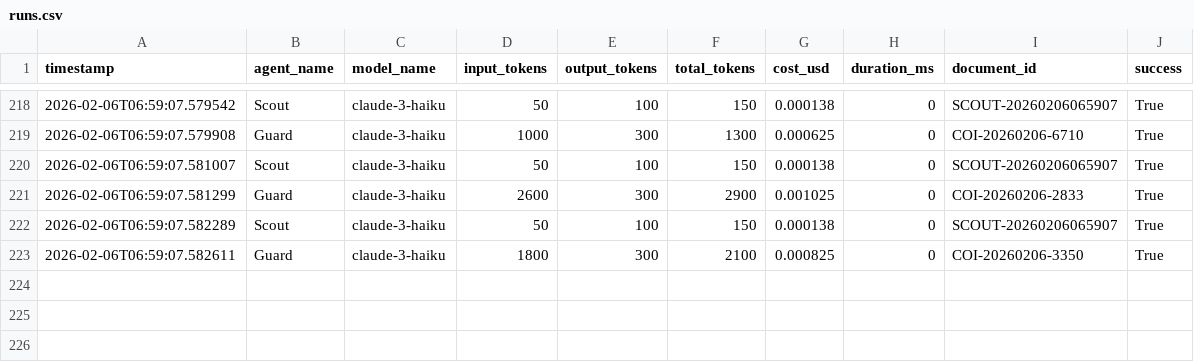
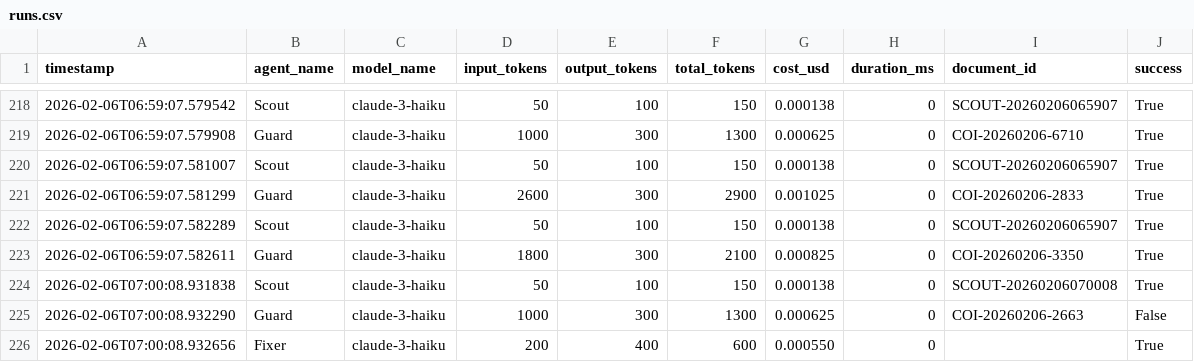
Before and after one commit to NickAiNYC/ConComplyAi, a CSV file: benchmarks/runs.csv, drawn as a sheet; only a part is shown, gaps mark what is left out; the diff names each change by its address in the sheet, - before the commit and + after, or states it on an @@ line.

```diff
--- a/benchmarks/runs.csv
+++ b/benchmarks/runs.csv
+row 224: 2026-02-06T07:00:08.931838 | Scout | claude-3-haiku | 50 | 100 | 150 | 0.000138 | 0 | SCOUT-20260206070008 | True
+row 225: 2026-02-06T07:00:08.932290 | Guard | claude-3-haiku | 1000 | 300 | 1300 | 0.000625 | 0 | COI-20260206-2663 | False
+row 226: 2026-02-06T07:00:08.932656 | Fixer | claude-3-haiku | 200 | 400 | 600 | 0.000550 | 0 |  | True
```
